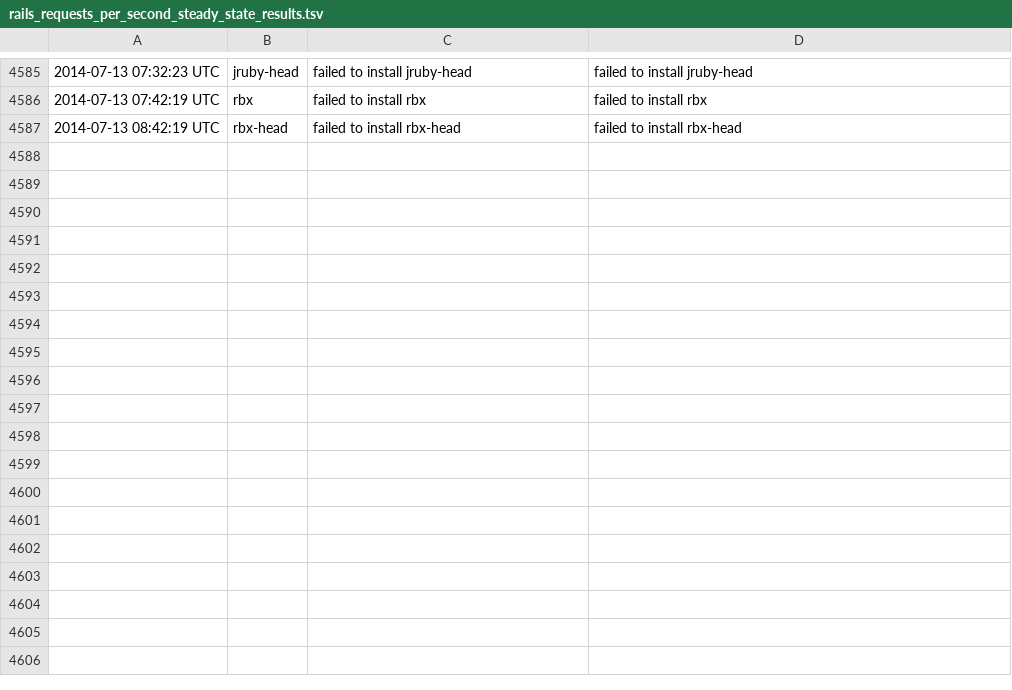
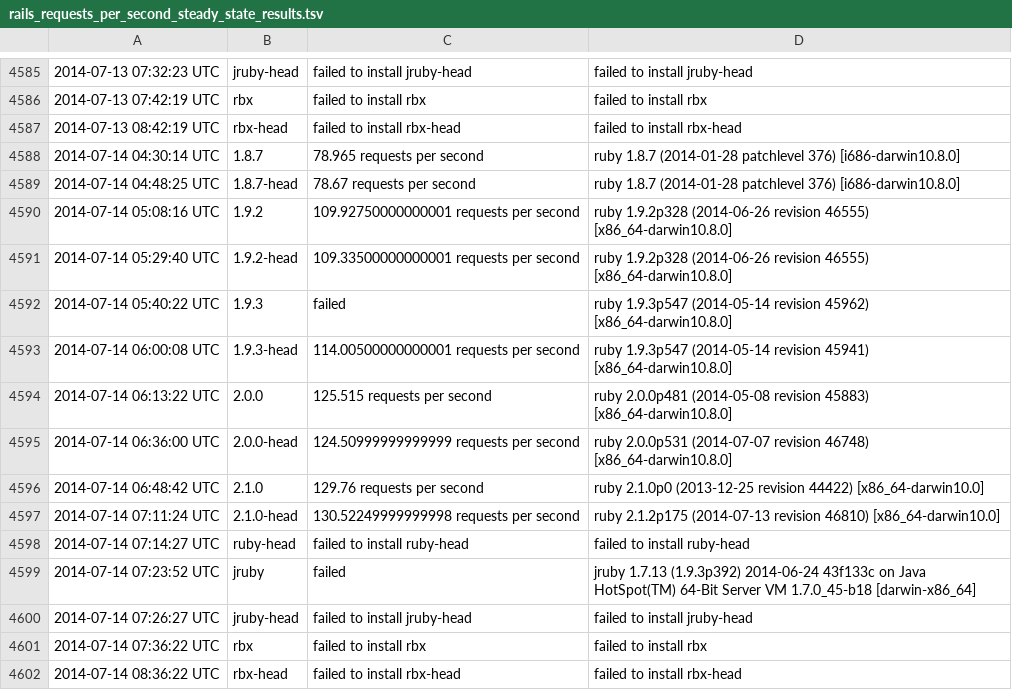
Before and after one commit to brianhempel/isrubyfastyet, a TSV file: results/rails_requests_per_second_steady_state_results.tsv, drawn as a sheet; only a part is shown, gaps mark what is left out.

Commit message:
Autorunner: Results

```diff
--- a/results/rails_requests_per_second_steady_state_results.tsv
+++ b/results/rails_requests_per_second_steady_state_results.tsv
@@ -4587 +4587,16 @@
 2014-07-13 08:42:19 UTC	rbx-head	failed to install rbx-head	failed to install rbx-head
+2014-07-14 04:30:14 UTC	1.8.7	78.965 requests per second	ruby 1.8.7 (2014-01-28 patchlevel 376) [i686-darwin10.8.0]
+2014-07-14 04:48:25 UTC	1.8.7-head	78.67 requests per second	ruby 1.8.7 (2014-01-28 patchlevel 376) [i686-darwin10.8.0]
+2014-07-14 05:08:16 UTC	1.9.2	109.92750000000001 requests per second	ruby 1.9.2p328 (2014-06-26 revision 46555) [x86_64-darwin10.8.0]
+2014-07-14 05:29:40 UTC	1.9.2-head	109.33500000000001 requests per second	ruby 1.9.2p328 (2014-06-26 revision 46555) [x86_64-darwin10.8.0]
+2014-07-14 05:40:22 UTC	1.9.3	failed	ruby 1.9.3p547 (2014-05-14 revision 45962) [x86_64-darwin10.8.0]
+2014-07-14 06:00:08 UTC	1.9.3-head	114.00500000000001 requests per second	ruby 1.9.3p547 (2014-05-14 revision 45941) [x86_64-darwin10.8.0]
+2014-07-14 06:13:22 UTC	2.0.0	125.515 requests per second	ruby 2.0.0p481 (2014-05-08 revision 45883) [x86_64-darwin10.8.0]
+2014-07-14 06:36:00 UTC	2.0.0-head	124.50999999999999 requests per second	ruby 2.0.0p531 (2014-07-07 revision 46748) [x86_64-darwin10.8.0]
+2014-07-14 06:48:42 UTC	2.1.0	129.76 requests per second	ruby 2.1.0p0 (2013-12-25 revision 44422) [x86_64-darwin10.0]
+2014-07-14 07:11:24 UTC	2.1.0-head	130.52249999999998 requests per second	ruby 2.1.2p175 (2014-07-13 revision 46810) [x86_64-darwin10.0]
+2014-07-14 07:14:27 UTC	ruby-head	failed to install ruby-head	failed to install ruby-head
+2014-07-14 07:23:52 UTC	jruby	failed	jruby 1.7.13 (1.9.3p392) 2014-06-24 43f133c on Java HotSpot(TM) 64-Bit Server VM 1.7.0_45-b18 [darwin-x86_64]
+2014-07-14 07:26:27 UTC	jruby-head	failed to install jruby-head	failed to install jruby-head
+2014-07-14 07:36:22 UTC	rbx	failed to install rbx	failed to install rbx
+2014-07-14 08:36:22 UTC	rbx-head	failed to install rbx-head	failed to install rbx-head
```
Also changed, not shown: results/rails_memory_usage_results.tsv, results/rails_requests_per_second_results.tsv, 1 other file.
